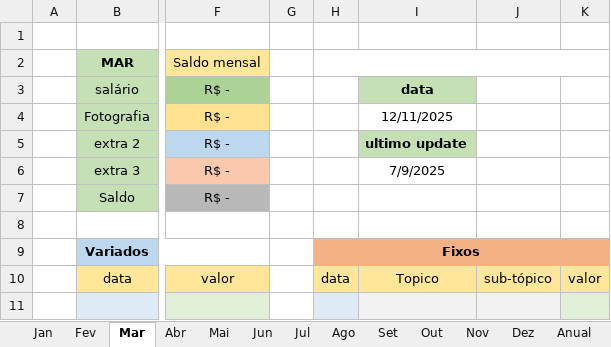
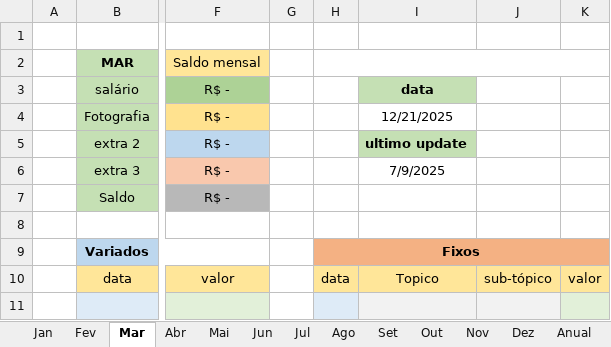
Before and after one commit to MiguelOliveira07/JavaScript, an Excel workbook: Planilha.xlsx, sheet Mar, drawn as a sheet; only a part is shown, gaps mark what is left out; values as stored, in another font and other column widths than the file's, no borders; the diff names each change by its address in the sheet, - before the commit and + after, or states it on an @@ line.

```diff
--- a/Planilha.xlsx (sheet Mar)
+++ b/Planilha.xlsx (sheet Mar)
-I4: 12/11/2025
+I4: 12/21/2025
```
Also changed, not shown: sheet Dez, sheet Anual, sheet Abr, sheet Mai, sheet Jun, sheet Fev, 6 more sheets, formulas that keep their value, charts or pictures.
